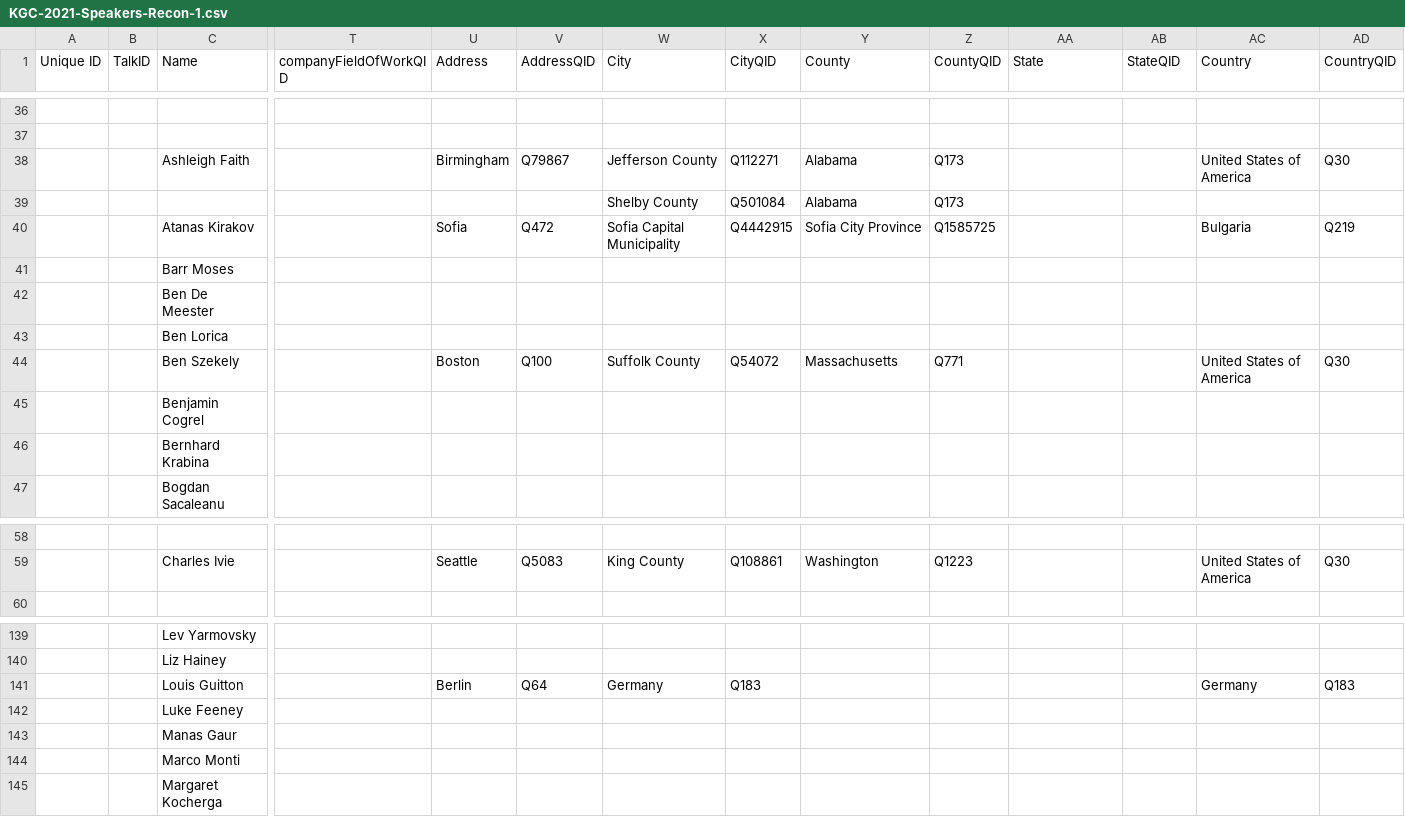
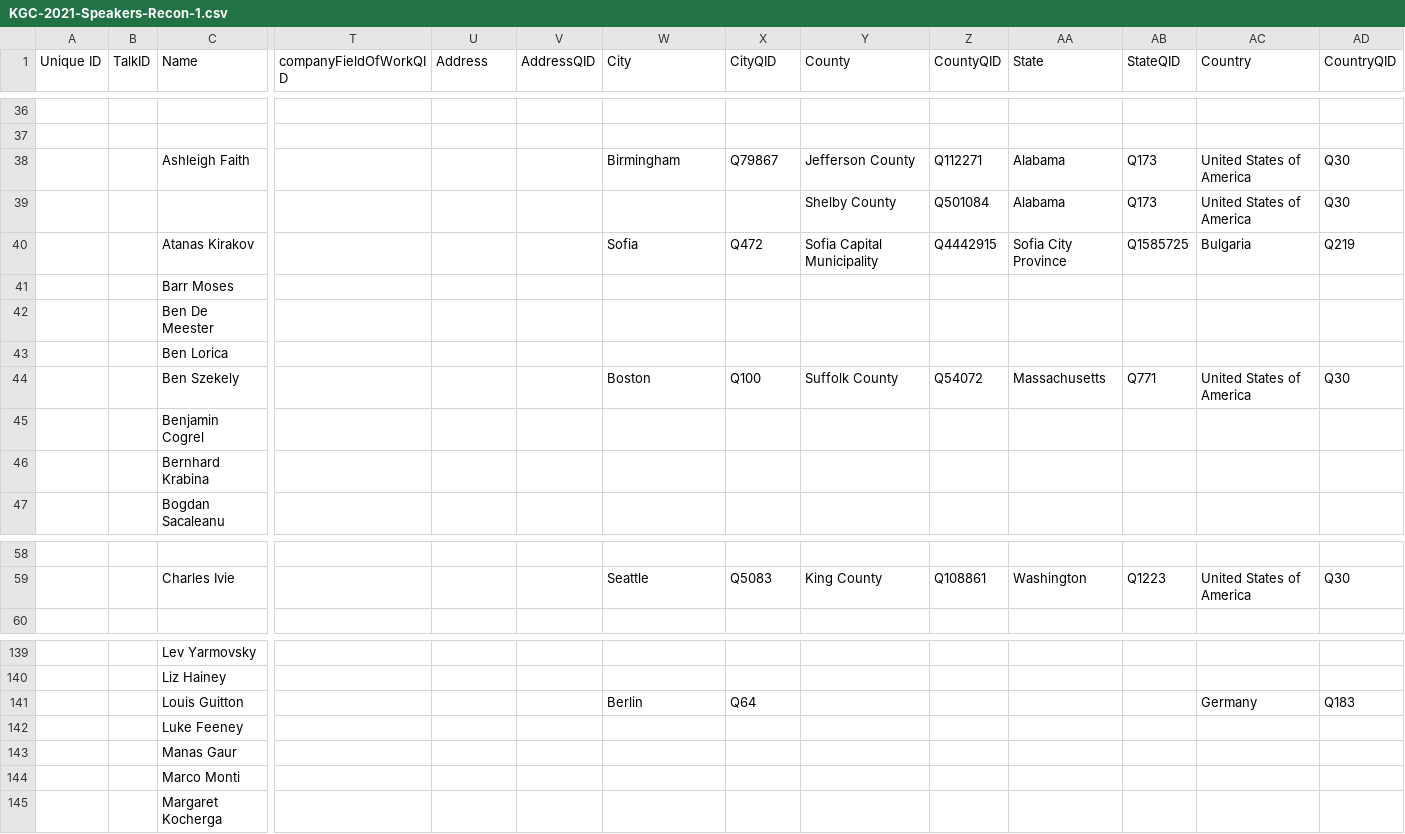
Before and after one commit to KGConf/KGC-knowledge-graph, a CSV file: KGC-2021-Speakers-Recon-1.csv, drawn as a sheet; only a part is shown, gaps mark what is left out; removed rows and columns are numbered as before the commit, all else as after; rows hold the shown columns only; the diff covers the shown part only; the diff names each change by its address in the sheet, - before the commit and + after, or states it on an @@ line.

```diff
--- a/KGC-2021-Speakers-Recon-1.csv
+++ b/KGC-2021-Speakers-Recon-1.csv
-U38 (Address): Birmingham
+U38 (Address): (empty)
-V38 (AddressQID): Q79867
+V38 (AddressQID): (empty)
-W38 (City): Jefferson County
+W38 (City): Birmingham
-X38 (CityQID): Q112271
+X38 (CityQID): Q79867
-Y38 (County): Alabama
+Y38 (County): Jefferson County
-Z38 (CountyQID): Q173
+Z38 (CountyQID): Q112271
-AA38 (State): (empty)
+AA38 (State): Alabama
-AB38 (StateQID): (empty)
+AB38 (StateQID): Q173
-row 39:  |  |  |  |  |  | Shelby County | Q501084 | Alabama | Q173
+row 39:  |  |  |  |  |  |  |  | Shelby County | Q501084 | Alabama | Q173 | United States of America | Q30
-U40 (Address): Sofia
+U40 (Address): (empty)
-V40 (AddressQID): Q472
+V40 (AddressQID): (empty)
-W40 (City): Sofia Capital Municipality
+W40 (City): Sofia
-X40 (CityQID): Q4442915
+X40 (CityQID): Q472
-Y40 (County): Sofia City Province
+Y40 (County): Sofia Capital Municipality
-Z40 (CountyQID): Q1585725
+Z40 (CountyQID): Q4442915
-AA40 (State): (empty)
+AA40 (State): Sofia City Province
-AB40 (StateQID): (empty)
+AB40 (StateQID): Q1585725
-U44 (Address): Boston
+U44 (Address): (empty)
-V44 (AddressQID): Q100
+V44 (AddressQID): (empty)
-W44 (City): Suffolk County
+W44 (City): Boston
-X44 (CityQID): Q54072
+X44 (CityQID): Q100
-Y44 (County): Massachusetts
+Y44 (County): Suffolk County
-Z44 (CountyQID): Q771
+Z44 (CountyQID): Q54072
-AA44 (State): (empty)
+AA44 (State): Massachusetts
-AB44 (StateQID): (empty)
+AB44 (StateQID): Q771
-U59 (Address): Seattle
+U59 (Address): (empty)
-V59 (AddressQID): Q5083
+V59 (AddressQID): (empty)
-W59 (City): King County
+W59 (City): Seattle
-X59 (CityQID): Q108861
+X59 (CityQID): Q5083
-Y59 (County): Washington
+Y59 (County): King County
-Z59 (CountyQID): Q1223
+Z59 (CountyQID): Q108861
-AA59 (State): (empty)
+AA59 (State): Washington
-AB59 (StateQID): (empty)
+AB59 (StateQID): Q1223
-U141 (Address): Berlin
+U141 (Address): (empty)
-V141 (AddressQID): Q64
+V141 (AddressQID): (empty)
-W141 (City): Germany
+W141 (City): Berlin
-X141 (CityQID): Q183
+X141 (CityQID): Q64
```
Also changed, not shown: 62 edited cells elsewhere in this file, KGC-2021-Presentations-Recon-1.csv, 5 other files.
